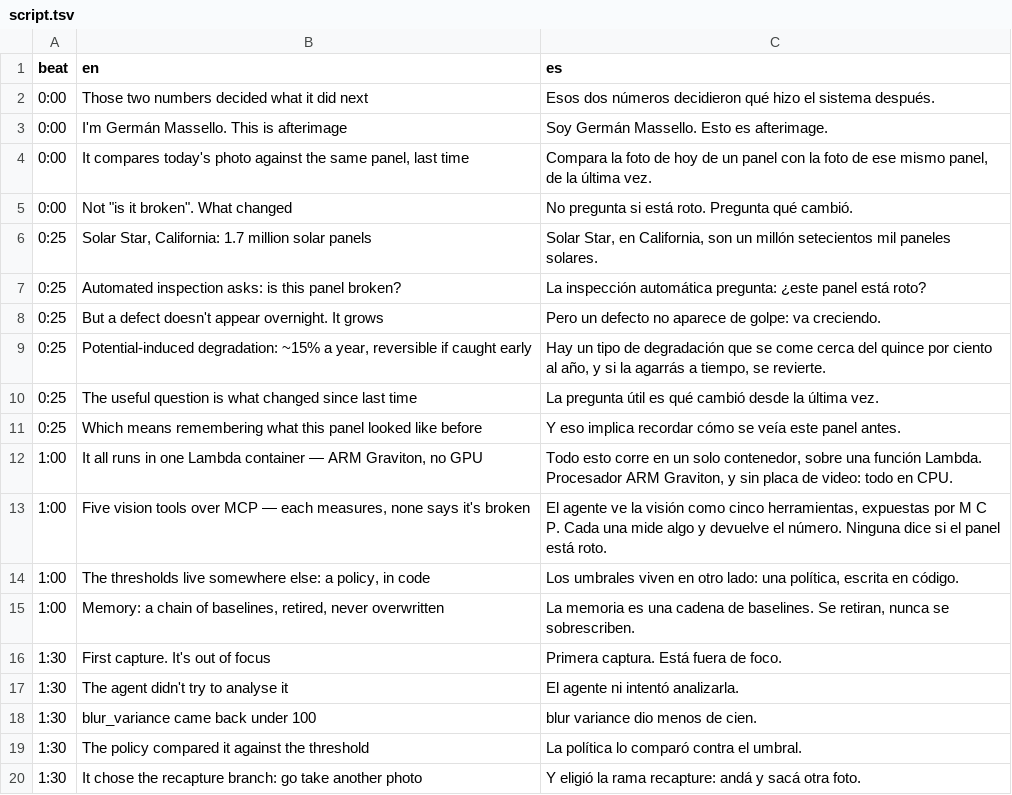
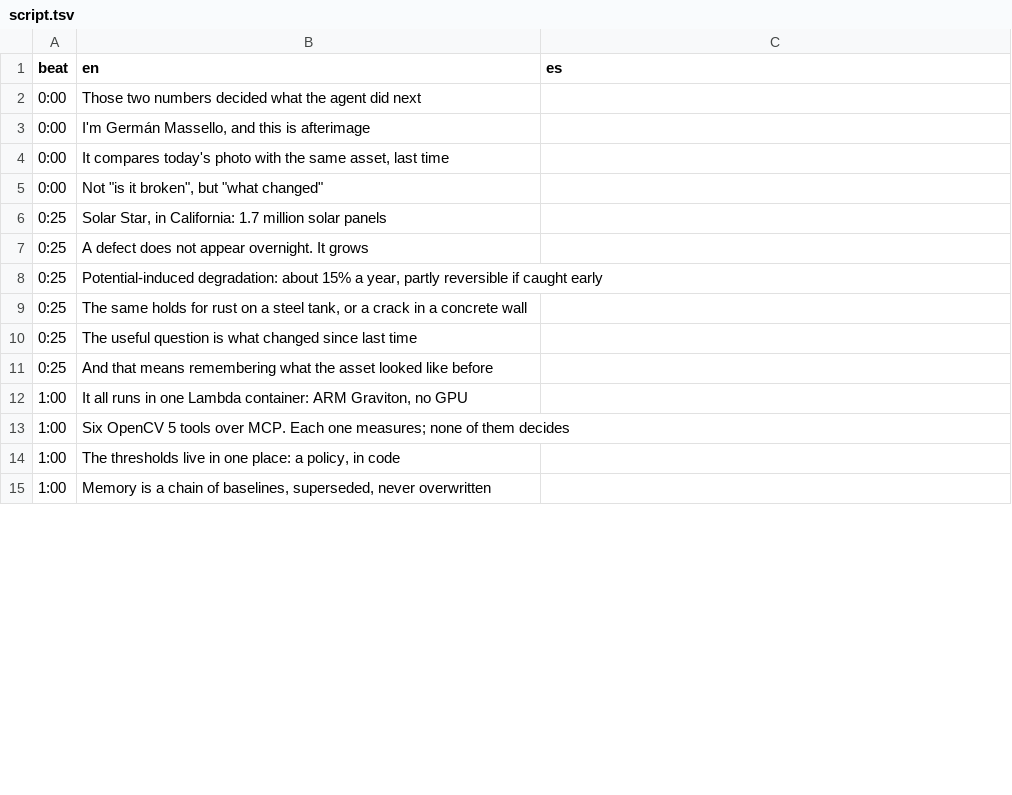
Before and after one commit to gmassello/afterimage, a TSV file: video/script.tsv, drawn as a sheet; only a part is shown; the diff covers the shown part only.

Commit message:
Rerecord the demo video against the current product.
English script over the hot-spot sample set, cold open on the sample images,
closing slide with the links, and a per-line retiming of the take.

```diff
--- a/video/script.tsv
+++ b/video/script.tsv
@@ -1,20 +1,15 @@
 beat	en	es
-0:00	Those two numbers decided what it did next	Esos dos números decidieron qué hizo el sistema después.
-0:00	I'm Germán Massello. This is afterimage	Soy Germán Massello. Esto es afterimage.
-0:00	It compares today's photo against the same panel, last time	Compara la foto de hoy de un panel con la foto de ese mismo panel, de la última vez.
-0:00	Not "is it broken". What changed	No pregunta si está roto. Pregunta qué cambió.
-0:25	Solar Star, California: 1.7 million solar panels	Solar Star, en California, son un millón setecientos mil paneles solares.
-0:25	Automated inspection asks: is this panel broken?	La inspección automática pregunta: ¿este panel está roto?
-0:25	But a defect doesn't appear overnight. It grows	Pero un defecto no aparece de golpe: va creciendo.
-0:25	Potential-induced degradation: ~15% a year, reversible if caught early	Hay un tipo de degradación que se come cerca del quince por ciento al año, y si la agarrás a tiempo, se revierte.
-0:25	The useful question is what changed since last time	La pregunta útil es qué cambió desde la última vez.
-0:25	Which means remembering what this panel looked like before	Y eso implica recordar cómo se veía este panel antes.
-1:00	It all runs in one Lambda container — ARM Graviton, no GPU	Todo esto corre en un solo contenedor, sobre una función Lambda. Procesador ARM Graviton, y sin placa de video: todo en CPU.
-1:00	Five vision tools over MCP — each measures, none says it's broken	El agente ve la visión como cinco herramientas, expuestas por M C P. Cada una mide algo y devuelve el número. Ninguna dice si el panel está roto.
-1:00	The thresholds live somewhere else: a policy, in code	Los umbrales viven en otro lado: una política, escrita en código.
-1:00	Memory: a chain of baselines, retired, never overwritten	La memoria es una cadena de baselines. Se retiran, nunca se sobrescriben.
-1:30	First capture. It's out of focus	Primera captura. Está fuera de foco.
-1:30	The agent didn't try to analyse it	El agente ni intentó analizarla.
-1:30	blur_variance came back under 100	blur variance dio menos de cien.
-1:30	The policy compared it against the threshold	La política lo comparó contra el umbral.
-1:30	It chose the recapture branch: go take another photo	Y eligió la rama recapture: andá y sacá otra foto.
+0:00	Those two numbers decided what the agent did next	
+0:00	I'm Germán Massello, and this is afterimage	
+0:00	It compares today's photo with the same asset, last time	
+0:00	Not "is it broken", but "what changed"	
+0:25	Solar Star, in California: 1.7 million solar panels	
+0:25	A defect does not appear overnight. It grows	
+0:25	Potential-induced degradation: about 15% a year, partly reversible if caught early	
+0:25	The same holds for rust on a steel tank, or a crack in a concrete wall	
+0:25	The useful question is what changed since last time	
+0:25	And that means remembering what the asset looked like before	
+1:00	It all runs in one Lambda container: ARM Graviton, no GPU	
+1:00	Six OpenCV 5 tools over MCP. Each one measures; none of them decides	
+1:00	The thresholds live in one place: a policy, in code	
+1:00	Memory is a chain of baselines, superseded, never overwritten	
```
Also changed, not shown: 20 added rows, 25 removed rows and 23 edited cells elsewhere in this file, 10 other files.
